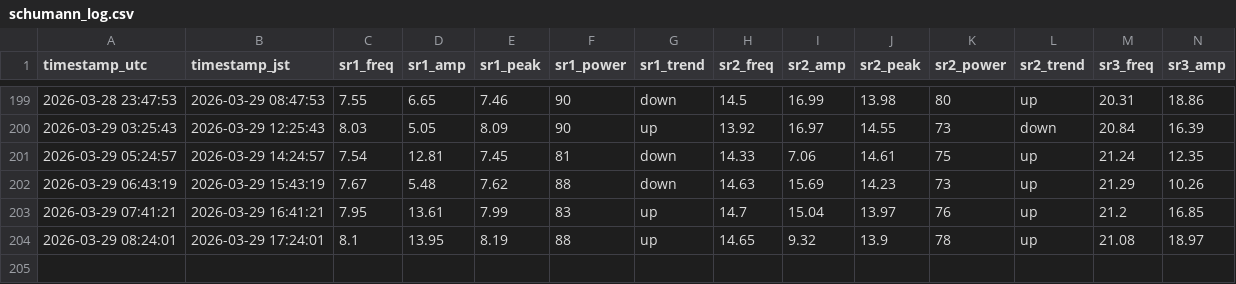
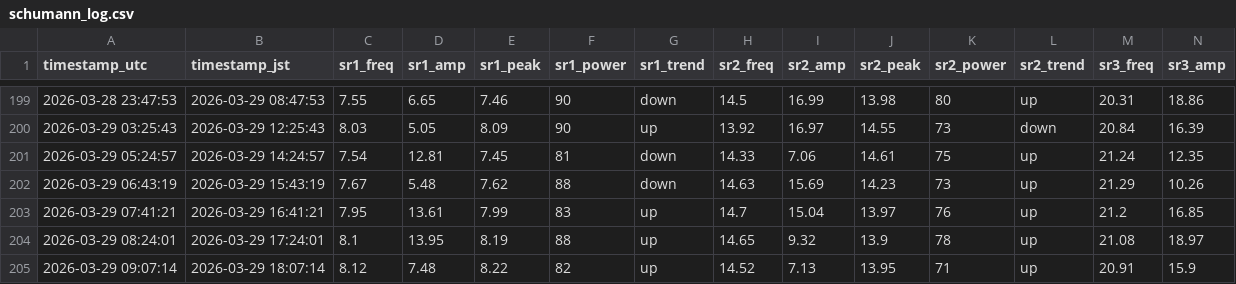
Before and after one commit to mitsulow/schumann-monitor, a CSV file: data/schumann_log.csv, drawn as a sheet; only a part is shown, gaps mark what is left out; rows hold the shown columns only; the diff names each change by its address in the sheet, - before the commit and + after, or states it on an @@ line.

Commit message:
📡 2026-03-29 09:07 UTC

```diff
--- a/data/schumann_log.csv
+++ b/data/schumann_log.csv
+row 205: 2026-03-29 09:07:14 | 2026-03-29 18:07:14 | 8.12 | 7.48 | 8.22 | 82 | up | 14.52 | 7.13 | 13.95 | 71 | up | 20.91 | 15.9
```
